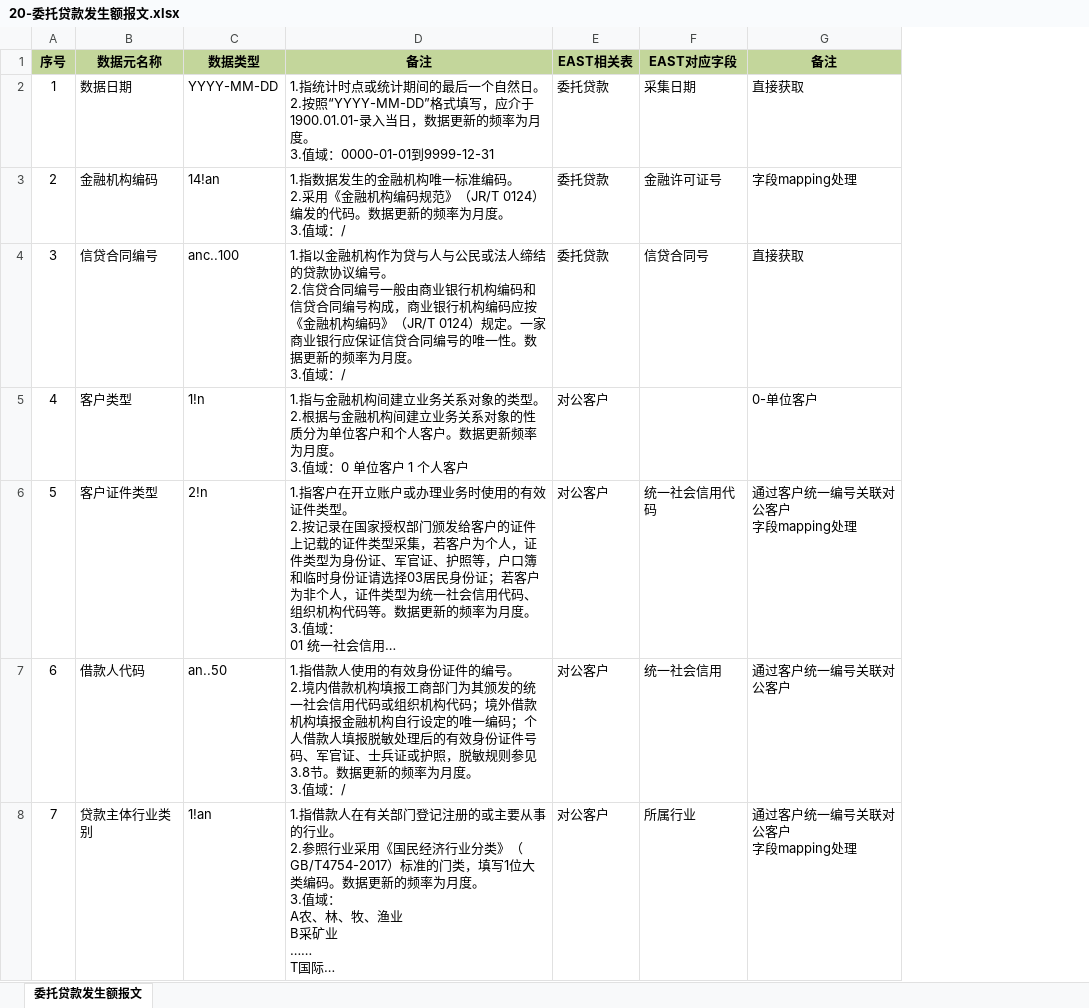
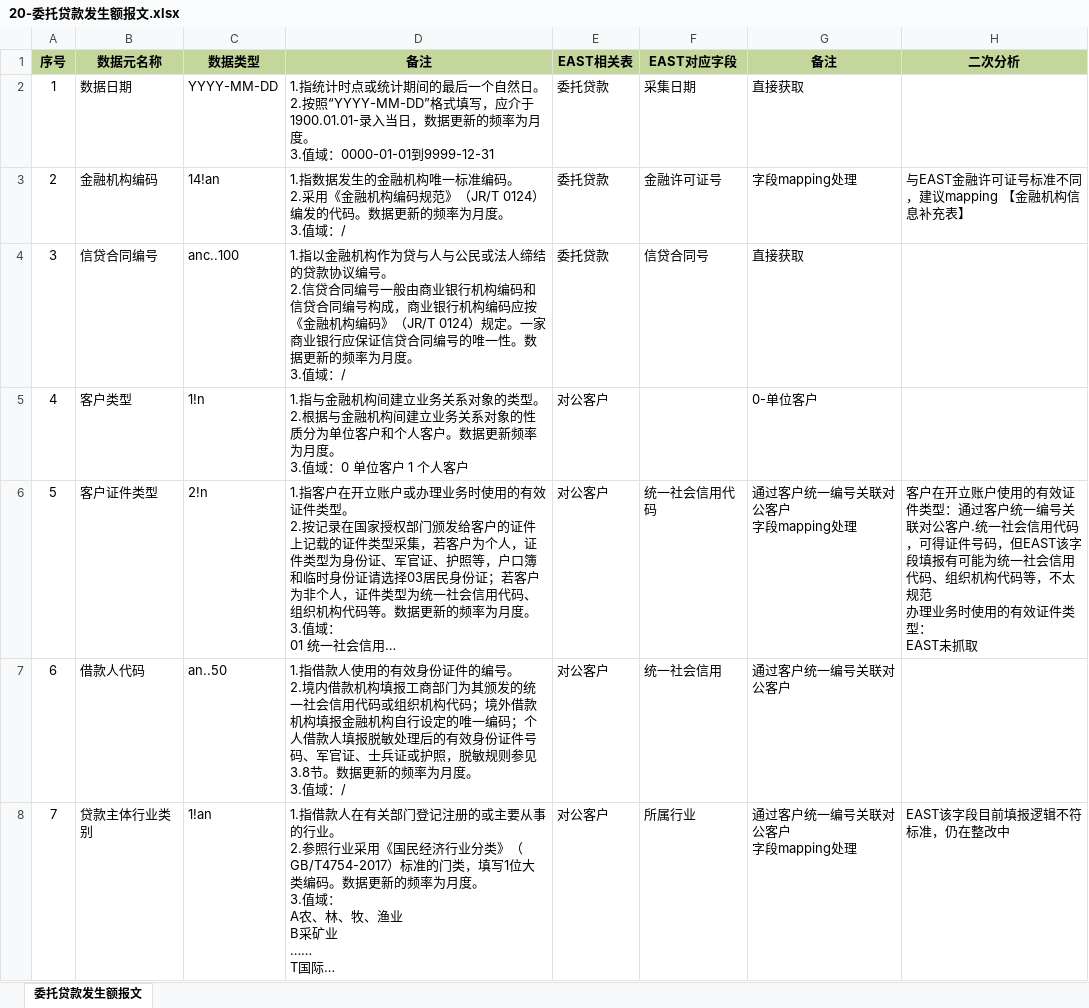
Before and after one commit to mafuqian/TEST, an Excel workbook: 人行货币信贷报表与EAST对应表抽取分析/20-委托贷款发生额报文.xlsx, sheet 委托贷款发生额报文, drawn as a sheet; only a part is shown; long unchanged cells end in …; values as stored, in another font and other column widths than the file's, no borders; ↵ is a line break in a cell; the diff covers the shown part only; the diff names each change by its address in the sheet, - before the commit and + after, or states it on an @@ line.

```diff
--- a/人行货币信贷报表与EAST对应表抽取分析/20-委托贷款发生额报文.xlsx (sheet 委托贷款发生额报文)
+++ b/人行货币信贷报表与EAST对应表抽取分析/20-委托贷款发生额报文.xlsx (sheet 委托贷款发生额报文)
+column H (二次分析), rows 3-8: 与EAST金融许可证号标准不同，建议mapping 【金融机构信息补充表】 |  |  | 客户在开立账户使用的有效证件类型：通过客户统一编号关联对公客户.统一社会信用代码，可得证件号码，但EAST该字段填报有可能为统一社会信用代码、组织机构代码等，不太规范 ↵ 办理业务时使用的有效证件类型： ↵ EAST未抓取 |  | EAST该字段目前填报逻辑不符标准，仍在整改中
```
Also changed, not shown: 1 edited cell elsewhere in this sheet, 人行货币信贷报表与EAST对应表抽取分析/17-票据开立报文.xlsx, 人行货币信贷报表与EAST对应表抽取分析/18-信用证开立报文.xlsx, 5 other files.
